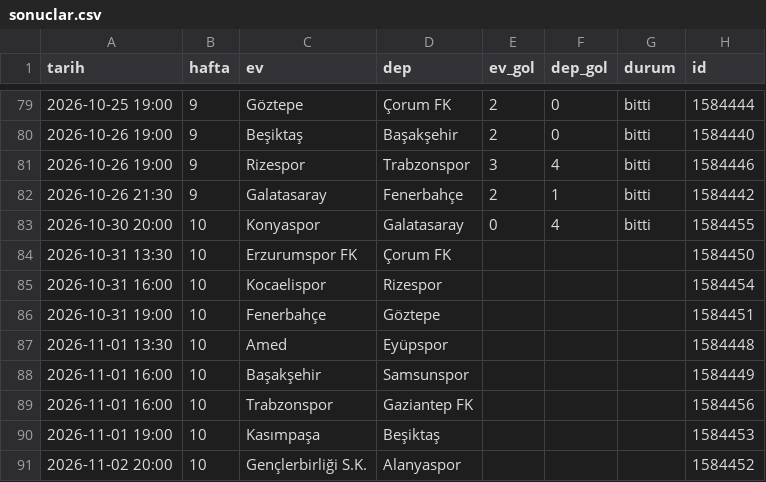
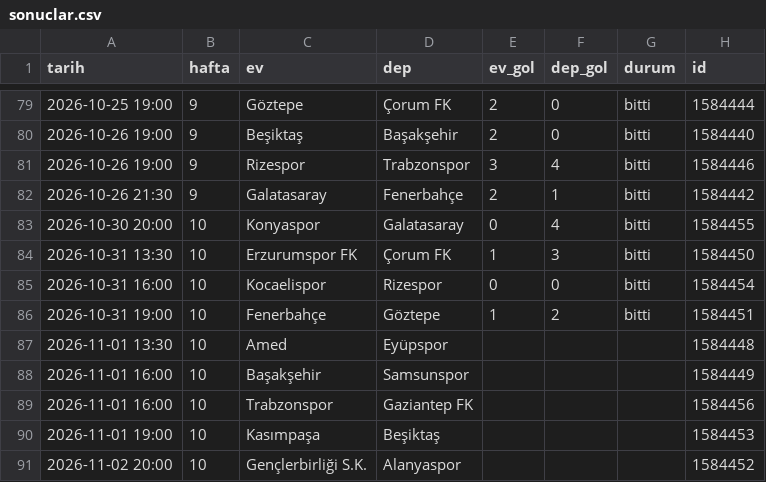
Before and after one commit to sevketirtem/hadibaba, a CSV file: kendi-veri/sonuclar.csv, drawn as a sheet; only a part is shown, gaps mark what is left out.

```diff
--- a/kendi-veri/sonuclar.csv
+++ b/kendi-veri/sonuclar.csv
@@ -83,5 +83,5 @@ tarih,hafta,ev,dep,ev_gol,dep_gol,durum,id
 2026-10-30 20:00,10,Konyaspor,Galatasaray,0,4,bitti,1584455
-2026-10-31 13:30,10,Erzurumspor FK,Çorum FK,,,,1584450
-2026-10-31 16:00,10,Kocaelispor,Rizespor,,,,1584454
-2026-10-31 19:00,10,Fenerbahçe,Göztepe,,,,1584451
+2026-10-31 13:30,10,Erzurumspor FK,Çorum FK,1,3,bitti,1584450
+2026-10-31 16:00,10,Kocaelispor,Rizespor,0,0,bitti,1584454
+2026-10-31 19:00,10,Fenerbahçe,Göztepe,1,2,bitti,1584451
 2026-11-01 13:30,10,Amed,Eyüpspor,,,,1584448
```
Also changed, not shown: 4 other files.
